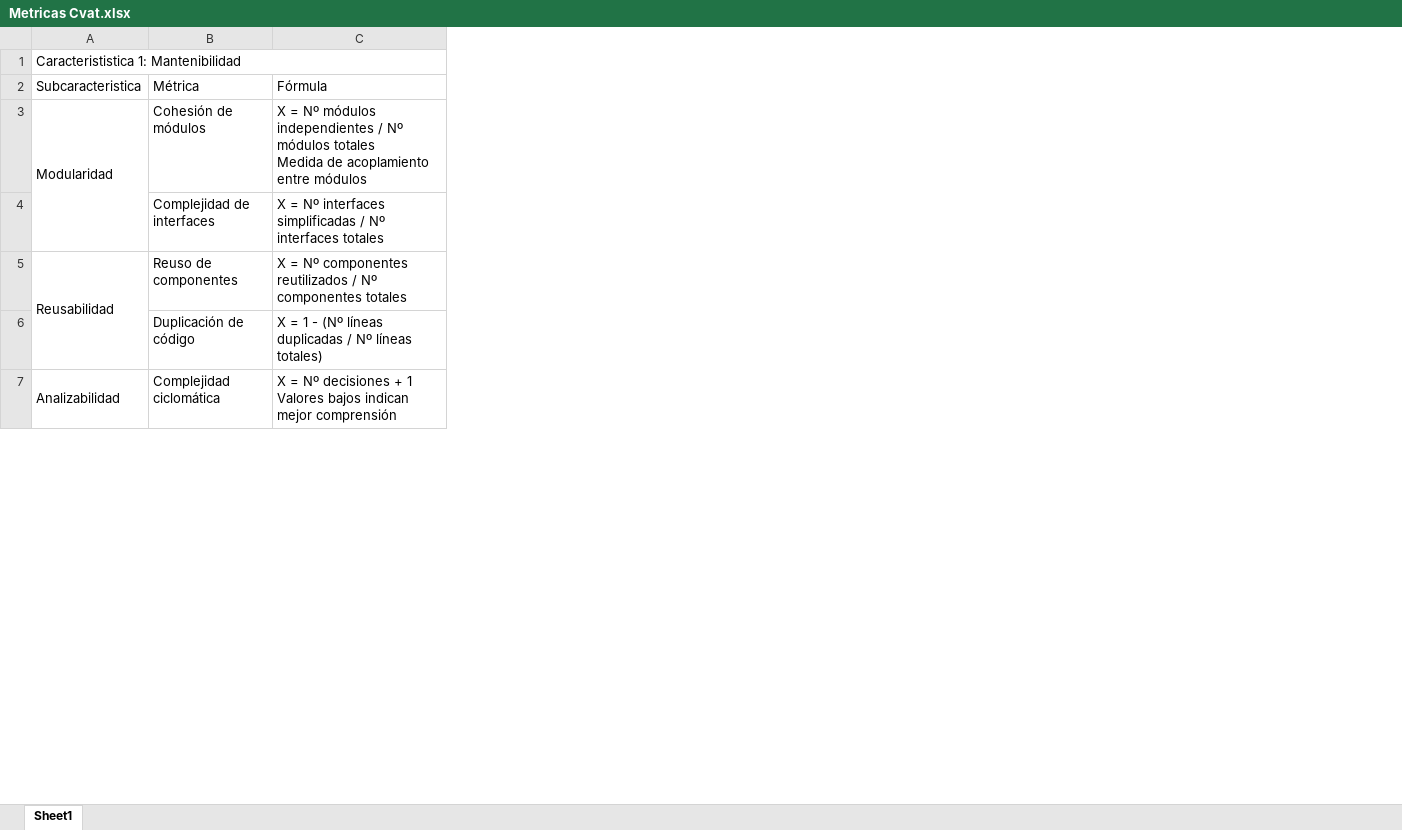
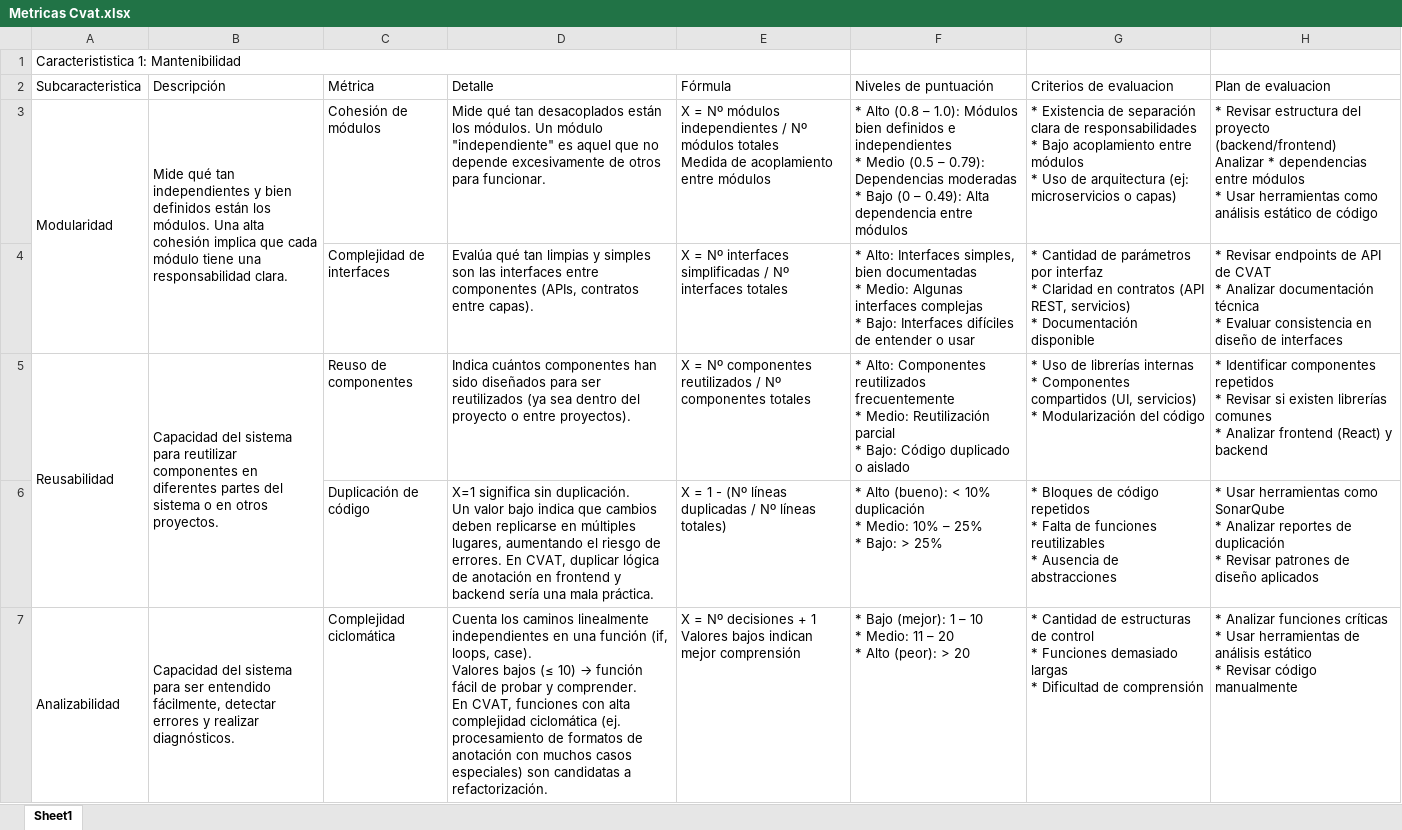
Before and after one commit to bspoloo/CalidadSofwtareBSPO, an Excel workbook: Tareas en grupo/Metricas Cvat.xlsx, sheet Sheet1, drawn as a sheet; only a part is shown; values as stored, in another font and other column widths than the file's, no cell formats; ↵ is a line break in a cell; the diff names each change by its address in the sheet, - before the commit and + after, or states it on an @@ line.

Commit message:
tarea de grupo

```diff
--- a/Tareas en grupo/Metricas Cvat.xlsx (sheet Sheet1)
+++ b/Tareas en grupo/Metricas Cvat.xlsx (sheet Sheet1)
+column B, rows 2-7: Descripción | Mide qué tan independientes y bien definidos están los módulos. Una alta cohesión implica que cada módulo tiene una responsabilidad clara. |  | Capacidad del sistema para reutilizar componentes en diferentes partes del sistema o en otros proyectos. |  | Capacidad del sistema para ser entendido fácilmente, detectar errores y realizar diagnósticos.
+column D, rows 2-7: Detalle | Mide qué tan desacoplados están los módulos. Un módulo "independiente" es aquel que no depende excesivamente de otros para funcionar. | Evalúa qué tan limpias y simples son las interfaces entre componentes (APIs, contratos entre capas). | Indica cuántos componentes han sido diseñados para ser reutilizados (ya sea dentro del proyecto o entre proyectos). | X=1 significa sin duplicación. ↵ Un valor bajo indica que cambios deben replicarse en múltiples lugares, aumentando el riesgo de errores. En CVAT, duplicar lógica de anotación en frontend y backend sería una mala práctica. | Cuenta los caminos linealmente independientes en una función (if, loops, case). ↵ Valores bajos (≤ 10) → función fácil de probar y comprender. ↵ En CVAT, funciones con alta complejidad ciclomática (ej. procesamiento de formatos de anotación con muchos casos especiales) son candidatas a refactorización.
+column F, rows 2-7: Niveles de puntuación | * Alto (0.8 – 1.0): Módulos bien definidos e independientes ↵ * Medio (0.5 – 0.79): Dependencias moderadas ↵ * Bajo (0 – 0.49): Alta dependencia entre módulos | * Alto: Interfaces simples, bien documentadas ↵ * Medio: Algunas interfaces complejas ↵ * Bajo: Interfaces difíciles de entender o usar | * Alto: Componentes reutilizados frecuentemente ↵ * Medio: Reutilización parcial ↵ * Bajo: Código duplicado o aislado | * Alto (bueno): < 10% duplicación ↵ * Medio: 10% – 25% ↵ * Bajo: > 25% | * Bajo (mejor): 1 – 10 ↵ * Medio: 11 – 20 ↵ * Alto (peor): > 20
+column G, rows 2-7: Criterios de evaluacion | * Existencia de separación clara de responsabilidades ↵ * Bajo acoplamiento entre módulos ↵ * Uso de arquitectura (ej: microservicios o capas) | * Cantidad de parámetros por interfaz ↵ * Claridad en contratos (API REST, servicios) ↵ * Documentación disponible | * Uso de librerías internas ↵ * Componentes compartidos (UI, servicios) ↵ * Modularización del código | * Bloques de código repetidos ↵ * Falta de funciones reutilizables ↵ * Ausencia de abstracciones | * Cantidad de estructuras de control ↵ * Funciones demasiado largas ↵ * Dificultad de comprensión
+column H, rows 2-7: Plan de evaluacion | * Revisar estructura del proyecto (backend/frontend) ↵ Analizar * dependencias entre módulos ↵ * Usar herramientas como análisis estático de código | * Revisar endpoints de API de CVAT ↵ * Analizar documentación técnica ↵ * Evaluar consistencia en diseño de interfaces | * Identificar componentes repetidos ↵ * Revisar si existen librerías comunes ↵ * Analizar frontend (React) y backend | * Usar herramientas como SonarQube ↵ * Analizar reportes de duplicación ↵ * Revisar patrones de diseño aplicados | * Analizar funciones críticas ↵ * Usar herramientas de análisis estático ↵ * Revisar código manualmente
```
Also changed, not shown: cell formats, 2 other files.
